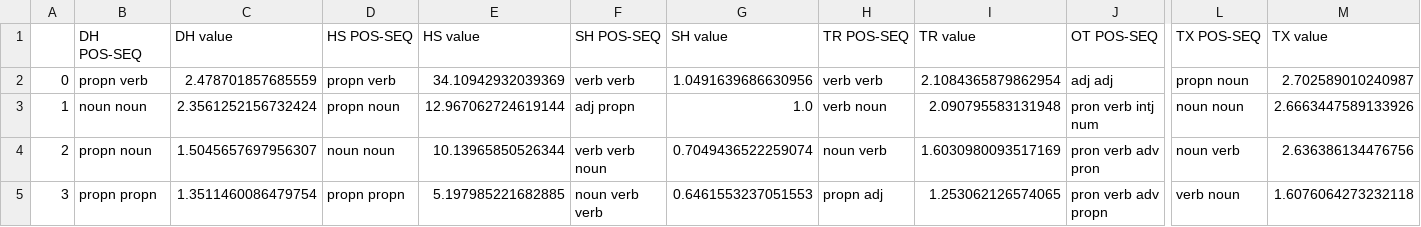
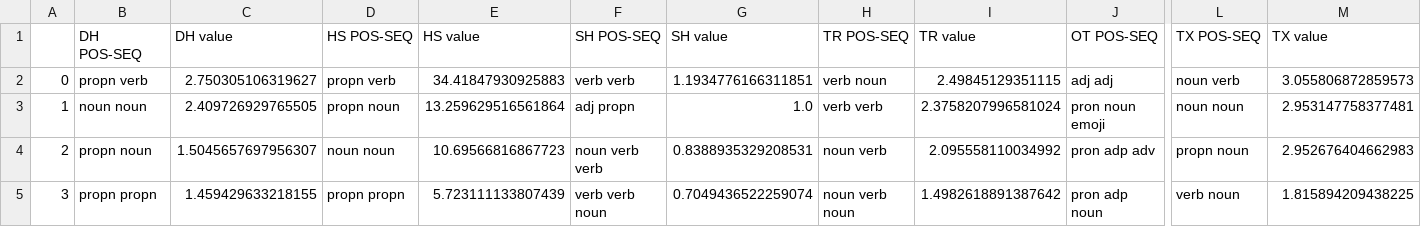
Before and after one commit to feebeef/Twitch-Chat-Log-Toxicity-Analysis, a CSV file: TFIDF-SCORES/0_FOR_ANALYSIS_RESULTS/TOP_POS_TFIDF_nogla0.csv, drawn as a sheet; only a part is shown, gaps mark what is left out; the diff covers the shown part only; the diff names each change by its address in the sheet, - before the commit and + after, or states it on an @@ line.

```diff
--- a/TFIDF-SCORES/0_FOR_ANALYSIS_RESULTS/TOP_POS_TFIDF_nogla0.csv
+++ b/TFIDF-SCORES/0_FOR_ANALYSIS_RESULTS/TOP_POS_TFIDF_nogla0.csv
-C2 (DH value): 2.478701857685559
+C2 (DH value): 2.750305106319627
-E2 (HS value): 34.10942932039369
+E2 (HS value): 34.41847930925883
-G2 (SH value): 1.0491639686630956
+G2 (SH value): 1.1934776166311851
-H2 (TR POS-SEQ): verb verb
+H2 (TR POS-SEQ): verb noun
-I2 (TR value): 2.1084365879862954
+I2 (TR value): 2.49845129351115
-L2 (TX POS-SEQ): propn noun
+L2 (TX POS-SEQ): noun verb
-M2 (TX value): 2.702589010240987
+M2 (TX value): 3.055806872859573
-C3 (DH value): 2.3561252156732424
+C3 (DH value): 2.409726929765505
-E3 (HS value): 12.967062724619144
+E3 (HS value): 13.259629516561864
-H3 (TR POS-SEQ): verb noun
+H3 (TR POS-SEQ): verb verb
-I3 (TR value): 2.090795583131948
+I3 (TR value): 2.3758207996581024
-J3 (OT POS-SEQ): pron verb intj num
+J3 (OT POS-SEQ): pron noun emoji
-M3 (TX value): 2.6663447589133926
+M3 (TX value): 2.953147758377481
-E4 (HS value): 10.13965850526344
+E4 (HS value): 10.69566816867723
-F4 (SH POS-SEQ): verb verb noun
+F4 (SH POS-SEQ): noun verb verb
-G4 (SH value): 0.7049436522259074
+G4 (SH value): 0.8388935329208531
-I4 (TR value): 1.6030980093517169
+I4 (TR value): 2.095558110034992
-J4 (OT POS-SEQ): pron verb adv pron
+J4 (OT POS-SEQ): pron adp adv
-L4 (TX POS-SEQ): noun verb
+L4 (TX POS-SEQ): propn noun
-M4 (TX value): 2.636386134476756
+M4 (TX value): 2.952676404662983
-C5 (DH value): 1.3511460086479754
+C5 (DH value): 1.459429633218155
-E5 (HS value): 5.197985221682885
+E5 (HS value): 5.723111133807439
-F5 (SH POS-SEQ): noun verb verb
+F5 (SH POS-SEQ): verb verb noun
-G5 (SH value): 0.6461553237051553
+G5 (SH value): 0.7049436522259074
-H5 (TR POS-SEQ): propn adj
+H5 (TR POS-SEQ): noun verb noun
-I5 (TR value): 1.253062126574065
+I5 (TR value): 1.4982618891387642
-J5 (OT POS-SEQ): pron verb adv propn
+J5 (OT POS-SEQ): pron adp noun
-M5 (TX value): 1.6076064273232118
+M5 (TX value): 1.815894209438225
```
Also changed, not shown: 57 edited cells elsewhere in this file, Annotations/CSVs/foxnews_FULL.csv, TFIDF-SCORES/0_FOR_ANALYSIS_RESULTS/TOP_POS_TFIDF_drdisrespect_FULL.csv, 34 other files.
